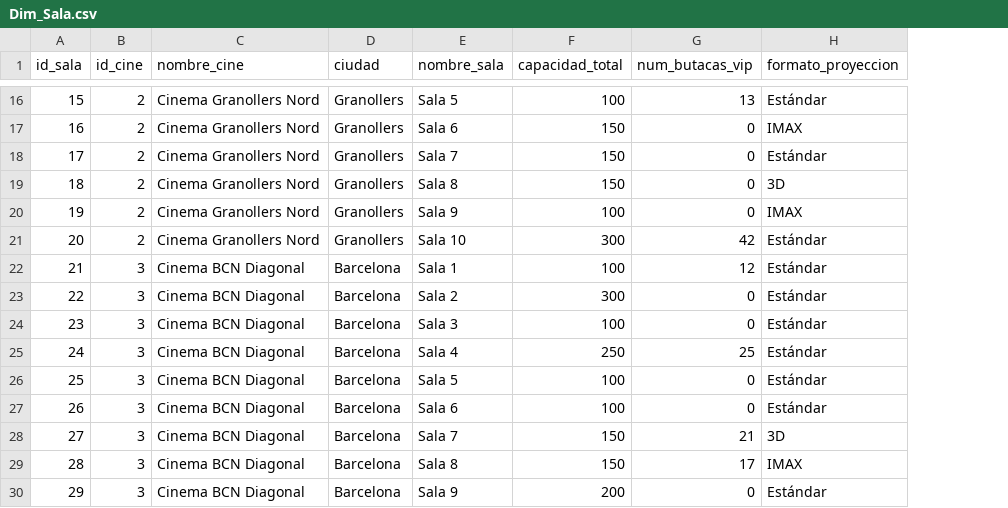
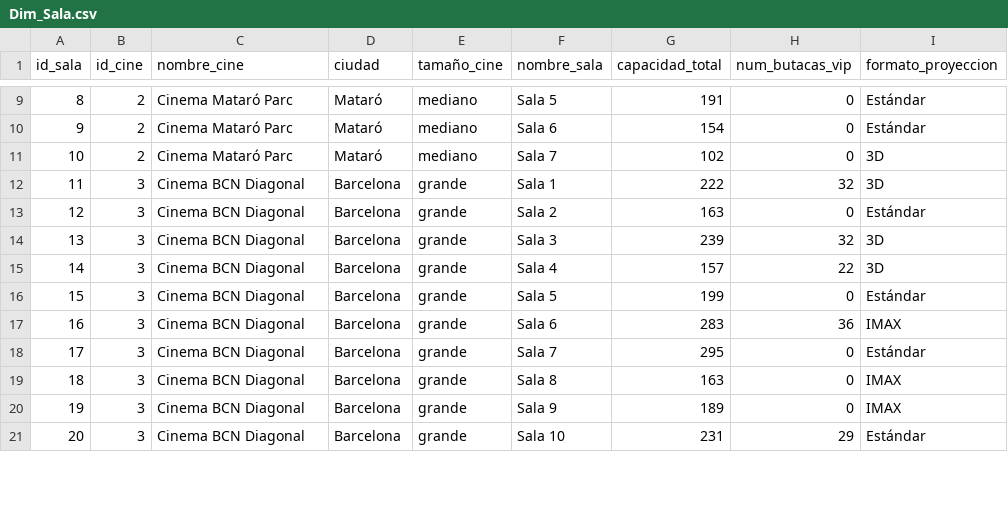
Before and after one commit to jrero99/tfg-cinema-bi, a CSV file: data_generator/output_csv/Dim_Sala.csv, drawn as a sheet; only a part is shown, gaps mark what is left out; removed rows and columns are numbered as before the commit, all else as after; the diff covers the shown part only; the diff names each change by its address in the sheet, - before the commit and + after, or states it on an @@ line.

```diff
--- a/data_generator/output_csv/Dim_Sala.csv
+++ b/data_generator/output_csv/Dim_Sala.csv
+column E (tamaño_cine), rows 9-20: mediano | mediano | mediano | grande | grande | grande | grande | grande | grande | grande | grande | grande
@@ column A (id_sala) renumbered from row 4 down @@
-C9 (nombre_cine): Cinema Granollers Nord
+C9 (nombre_cine): Cinema Mataró Parc
-D9 (ciudad): Granollers
+D9 (ciudad): Mataró
-G9 (capacidad_total): 100
+G9 (capacidad_total): 191
-H9 (num_butacas_vip): 13
+H9 (num_butacas_vip): 0
-row 17: 16 | 2 | Cinema Granollers Nord | Granollers | Sala 6 | 150 | 0 | IMAX
-C10:C11 (nombre_cine): Cinema Granollers Nord
+C10:C11 (nombre_cine): Cinema Mataró Parc
-D10:D11 (ciudad): Granollers
+D10:D11 (ciudad): Mataró
-F10 (nombre_sala): Sala 7
+F10 (nombre_sala): Sala 6
-G10 (capacidad_total): 150
+G10 (capacidad_total): 154
-F11 (nombre_sala): Sala 8
+F11 (nombre_sala): Sala 7
-G11 (capacidad_total): 150
+G11 (capacidad_total): 102
-row 20: 19 | 2 | Cinema Granollers Nord | Granollers | Sala 9 | 100 | 0 | IMAX
-row 21: 20 | 2 | Cinema Granollers Nord | Granollers | Sala 10 | 300 | 42 | Estándar
-G12 (capacidad_total): 100
+G12 (capacidad_total): 222
-H12 (num_butacas_vip): 12
+H12 (num_butacas_vip): 32
-I12 (formato_proyeccion): Estándar
+I12 (formato_proyeccion): 3D
-G13 (capacidad_total): 300
+G13 (capacidad_total): 163
-G14 (capacidad_total): 100
+G14 (capacidad_total): 239
-H14 (num_butacas_vip): 0
+H14 (num_butacas_vip): 32
-I14:I15 (formato_proyeccion): Estándar
+I14:I15 (formato_proyeccion): 3D
-G15 (capacidad_total): 250
+G15 (capacidad_total): 157
-H15 (num_butacas_vip): 25
+H15 (num_butacas_vip): 22
-G16 (capacidad_total): 100
+G16 (capacidad_total): 199
-G17 (capacidad_total): 100
+G17 (capacidad_total): 283
-H17 (num_butacas_vip): 0
+H17 (num_butacas_vip): 36
-I17 (formato_proyeccion): Estándar
+I17 (formato_proyeccion): IMAX
-G18 (capacidad_total): 150
+G18 (capacidad_total): 295
-H18 (num_butacas_vip): 21
+H18 (num_butacas_vip): 0
-I18 (formato_proyeccion): 3D
+I18 (formato_proyeccion): Estándar
-G19 (capacidad_total): 150
+G19 (capacidad_total): 163
-H19 (num_butacas_vip): 17
+H19 (num_butacas_vip): 0
-G20 (capacidad_total): 200
+G20 (capacidad_total): 189
-I20 (formato_proyeccion): Estándar
+I20 (formato_proyeccion): IMAX
+row 21: 20 | 3 | Cinema BCN Diagonal | Barcelona | grande | Sala 10 | 231 | 29 | Estándar
```
Also changed, not shown: 2 added rows, 7 removed rows and 31 edited cells elsewhere in this file, data_generator/output_csv/Dim_Pelicula.csv, data_generator/output_csv/Dim_Socio.csv, 6 other files.
